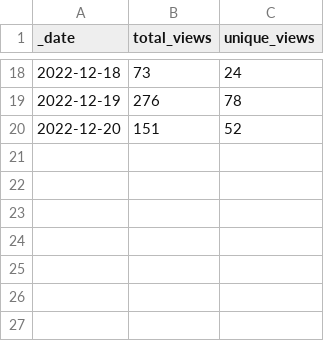
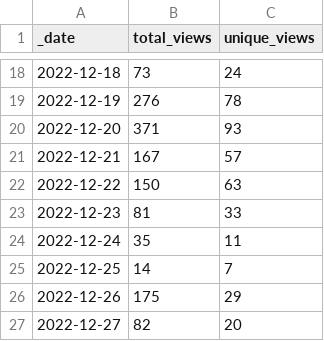
Before and after one commit to Azure/Azure-Network-Security, a CSV file: traffic/views.csv, drawn as a sheet; only a part is shown, gaps mark what is left out.

Commit message:
GitHub traffic counter

```diff
--- a/traffic/views.csv
+++ b/traffic/views.csv
@@ -19,2 +19,9 @@ _date,total_views,unique_views
 2022-12-19,276,78
-2022-12-20,151,52
+2022-12-20,371,93
+2022-12-21,167,57
+2022-12-22,150,63
+2022-12-23,81,33
+2022-12-24,35,11
+2022-12-25,14,7
+2022-12-26,175,29
+2022-12-27,82,20
```
Also changed, not shown: traffic/clones.csv, 1 other file.
